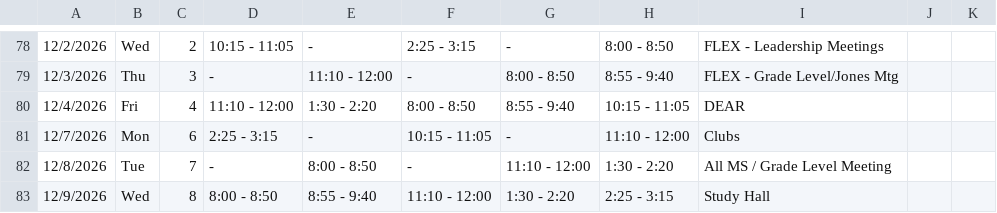
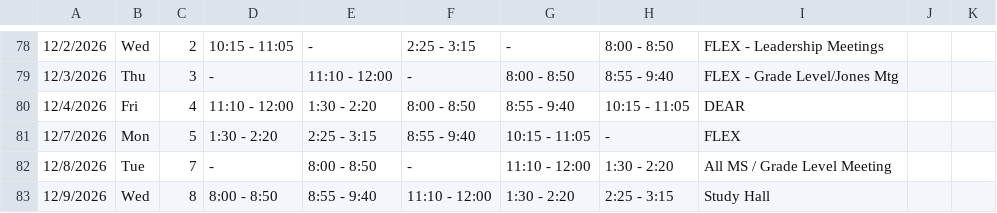
Before and after one commit to kimberlyjmartin/2026_Lesson_Planner_Calendar, a CSV file: daily_planner.csv, drawn as a sheet; only a part is shown, gaps mark what is left out; the diff names each change by its address in the sheet, - before the commit and + after, or states it on an @@ line.

Commit message:
Auto-sync Daily Planner — 2026-08-16T02:46:10.348Z

```diff
--- a/daily_planner.csv
+++ b/daily_planner.csv
-C81: 6
+C81: 5
-D81: 2:25 - 3:15
+D81: 1:30 - 2:20
-E81: -
+E81: 2:25 - 3:15
-F81: 10:15 - 11:05
+F81: 8:55 - 9:40
-G81: -
+G81: 10:15 - 11:05
-H81: 11:10 - 12:00
+H81: -
-I81: Clubs
+I81: FLEX
```
